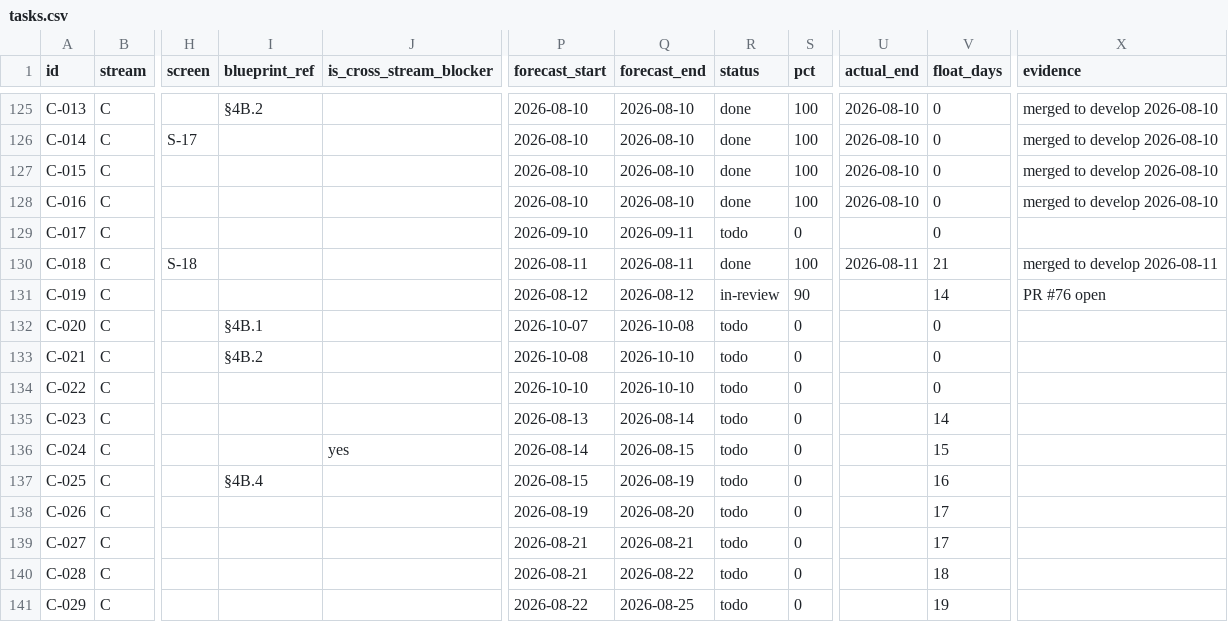
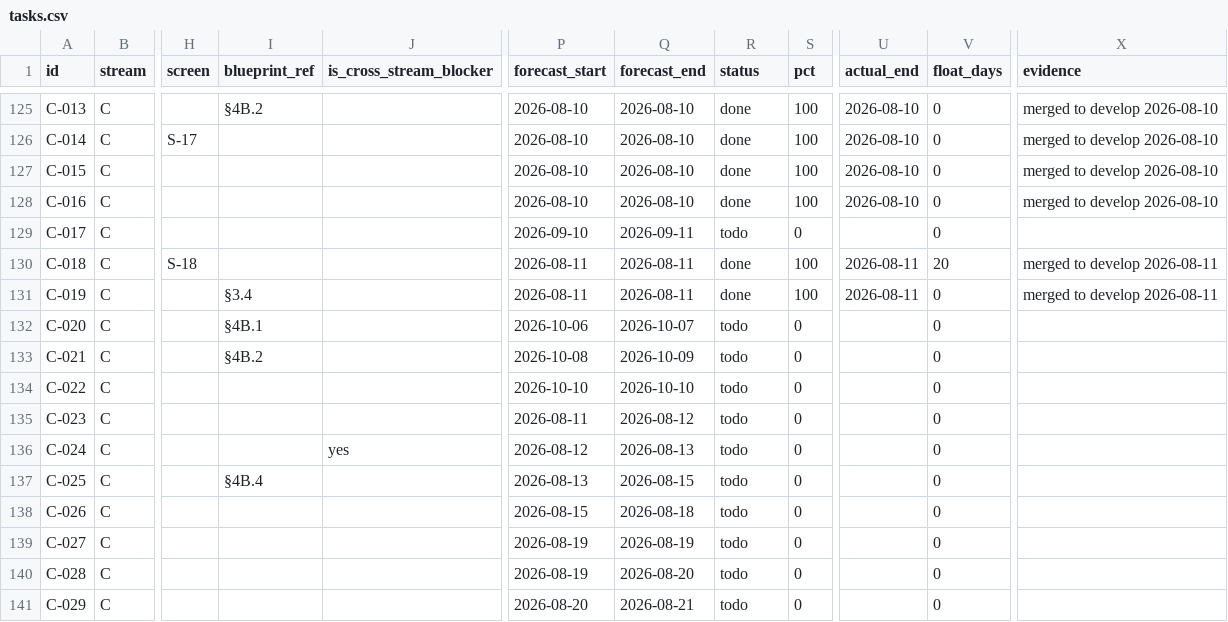
Before and after one commit to debashisedunext/EduTrack, a CSV file: docs/plan/tasks.csv, drawn as a sheet; only a part is shown, gaps mark what is left out; the diff covers the shown part only; the diff names each change by its address in the sheet, - before the commit and + after, or states it on an @@ line.

Commit message:
chore(plan): schedule refresh after push
Regenerated by plan-tracker. Status derived from git.

```diff
--- a/docs/plan/tasks.csv
+++ b/docs/plan/tasks.csv
-V130 (float_days): 21
+V130 (float_days): 20
-I131 (blueprint_ref): (empty)
+I131 (blueprint_ref): §3.4
-P131 (forecast_start): 2026-08-12
+P131 (forecast_start): 2026-08-11
-Q131 (forecast_end): 2026-08-12
+Q131 (forecast_end): 2026-08-11
-R131 (status): in-review
+R131 (status): done
-S131 (pct): 90
+S131 (pct): 100
-U131 (actual_end): (empty)
+U131 (actual_end): 2026-08-11
-V131 (float_days): 14
+V131 (float_days): 0
-X131 (evidence): PR #76 open
+X131 (evidence): merged to develop 2026-08-11
-P132 (forecast_start): 2026-10-07
+P132 (forecast_start): 2026-10-06
-Q132 (forecast_end): 2026-10-08
+Q132 (forecast_end): 2026-10-07
-Q133 (forecast_end): 2026-10-10
+Q133 (forecast_end): 2026-10-09
-P135 (forecast_start): 2026-08-13
+P135 (forecast_start): 2026-08-11
-Q135 (forecast_end): 2026-08-14
+Q135 (forecast_end): 2026-08-12
-V135 (float_days): 14
+V135 (float_days): 0
-P136 (forecast_start): 2026-08-14
+P136 (forecast_start): 2026-08-12
-Q136 (forecast_end): 2026-08-15
+Q136 (forecast_end): 2026-08-13
-V136 (float_days): 15
+V136 (float_days): 0
-P137 (forecast_start): 2026-08-15
+P137 (forecast_start): 2026-08-13
-Q137 (forecast_end): 2026-08-19
+Q137 (forecast_end): 2026-08-15
-V137 (float_days): 16
+V137 (float_days): 0
-P138 (forecast_start): 2026-08-19
+P138 (forecast_start): 2026-08-15
-Q138 (forecast_end): 2026-08-20
+Q138 (forecast_end): 2026-08-18
-V138:V139 (float_days): 17
+V138:V139 (float_days): 0
-P139:P140 (forecast_start): 2026-08-21
+P139:P140 (forecast_start): 2026-08-19
-Q139 (forecast_end): 2026-08-21
+Q139 (forecast_end): 2026-08-19
-Q140 (forecast_end): 2026-08-22
+Q140 (forecast_end): 2026-08-20
-V140 (float_days): 18
+V140 (float_days): 0
-P141 (forecast_start): 2026-08-22
+P141 (forecast_start): 2026-08-20
-Q141 (forecast_end): 2026-08-25
+Q141 (forecast_end): 2026-08-21
-V141 (float_days): 19
+V141 (float_days): 0
```
Also changed, not shown: 48 edited cells elsewhere in this file, 3 other files.
